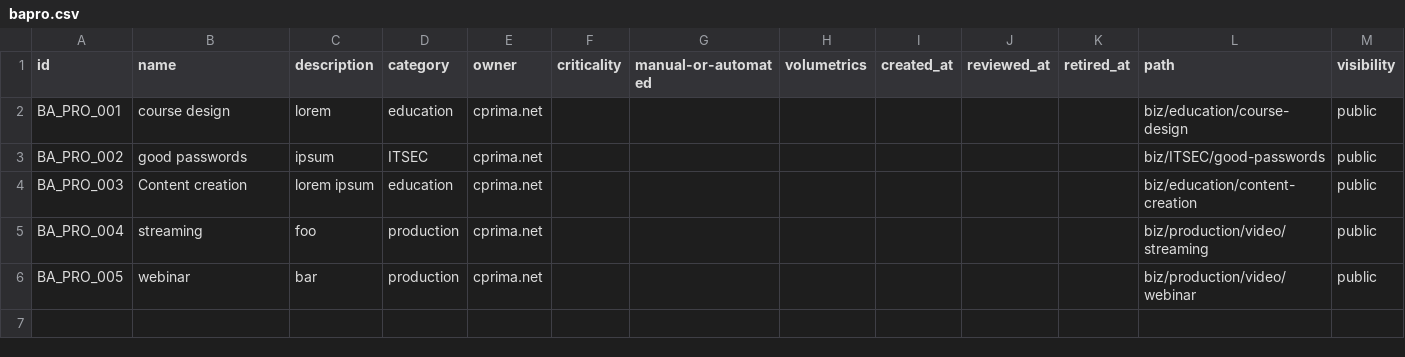
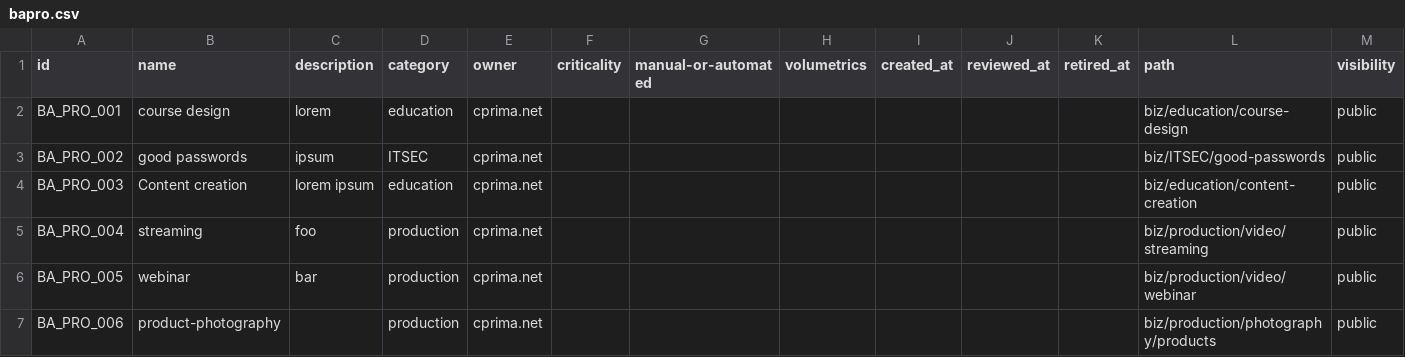
Before and after one commit to cprima/cprimanet, a CSV file: dat/bapro.csv, drawn as a sheet; only a part is shown; rows hold the shown columns only; the diff names each change by its address in the sheet, - before the commit and + after, or states it on an @@ line.

```diff
--- a/dat/bapro.csv
+++ b/dat/bapro.csv
+row 7: BA_PRO_006 | product-photography |  | production | cprima.net |  |  |  |  |  |  | biz/production/photography/products | public
```
Also changed, not shown: dat/checklists.csv, 1 other file.
